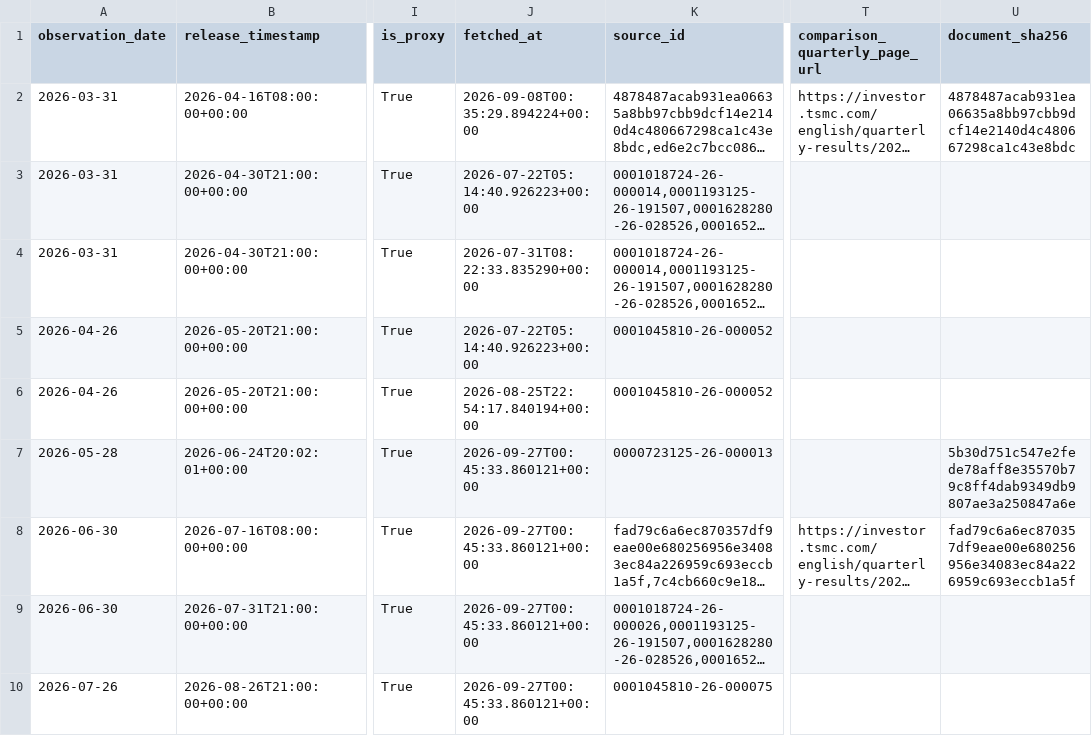
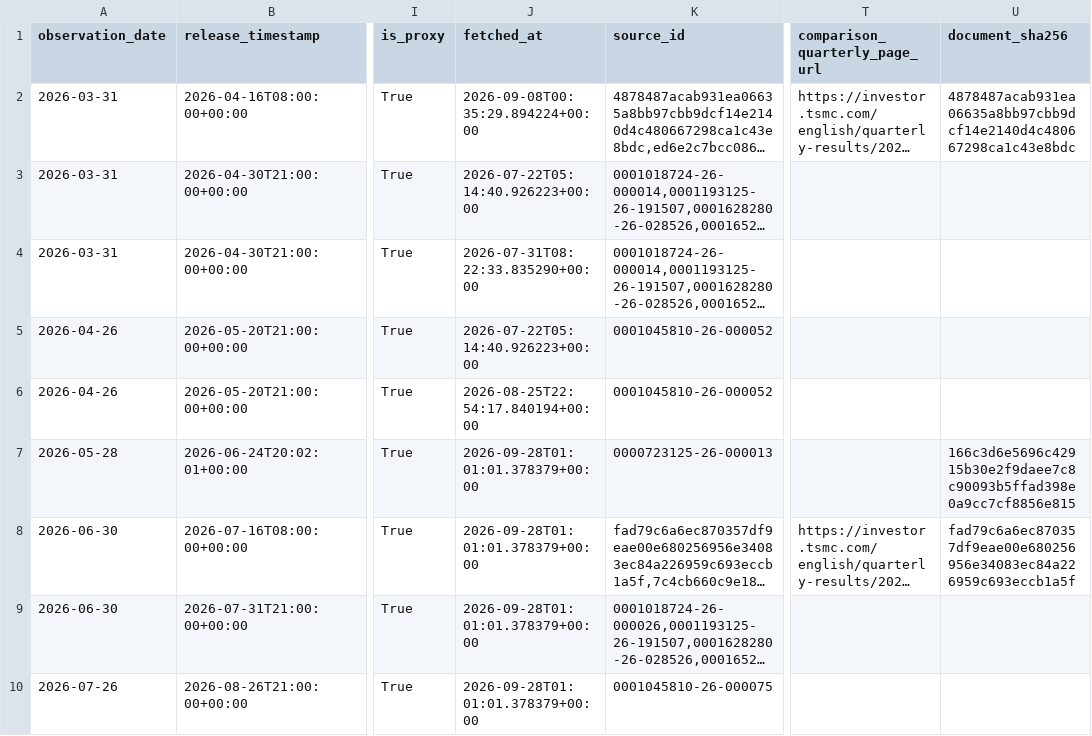
Before and after one commit to oldweng415-dev/investment-os, a CSV file: data/ai_cycle_pit.csv, drawn as a sheet; only a part is shown, gaps mark what is left out; long unchanged cells end in …; the diff names each change by its address in the sheet, - before the commit and + after, or states it on an @@ line.

```diff
--- a/data/ai_cycle_pit.csv
+++ b/data/ai_cycle_pit.csv
-J7:J10 (fetched_at): 2026-09-27T00:45:33.860121+00:00
+J7:J10 (fetched_at): 2026-09-28T01:01:01.378379+00:00
-U7 (document_sha256): 5b30d751c547e2fede78aff8e35570b79c8ff4dab9349db9807ae3a250847a6e
+U7 (document_sha256): 166c3d6e5696c42915b30e2f9daee7c8c90093b5ffad398e0a9cc7cf8856e815
```
Also changed, not shown: data/positioning_pit.csv, data/valuation_pit.csv.
